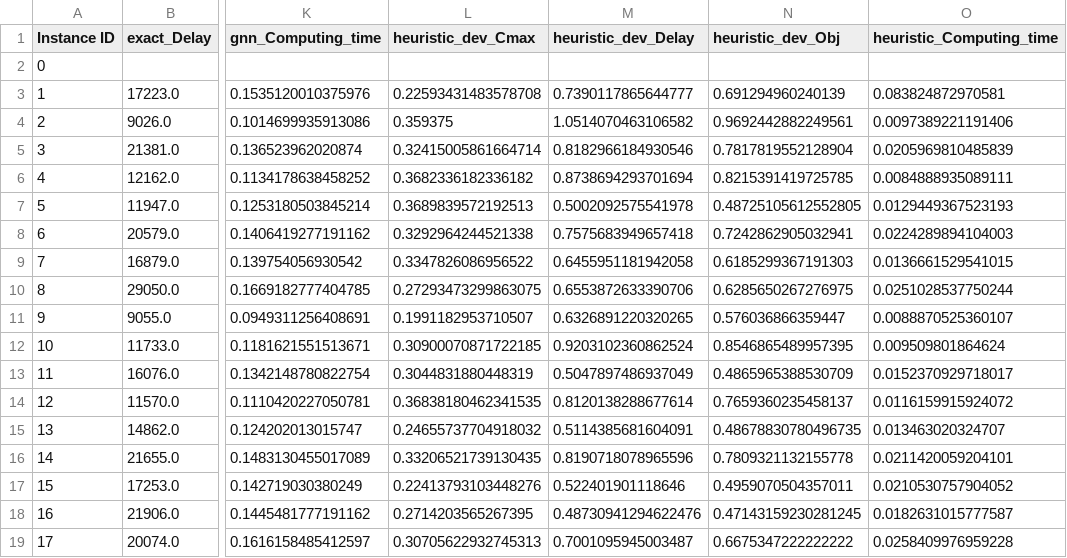
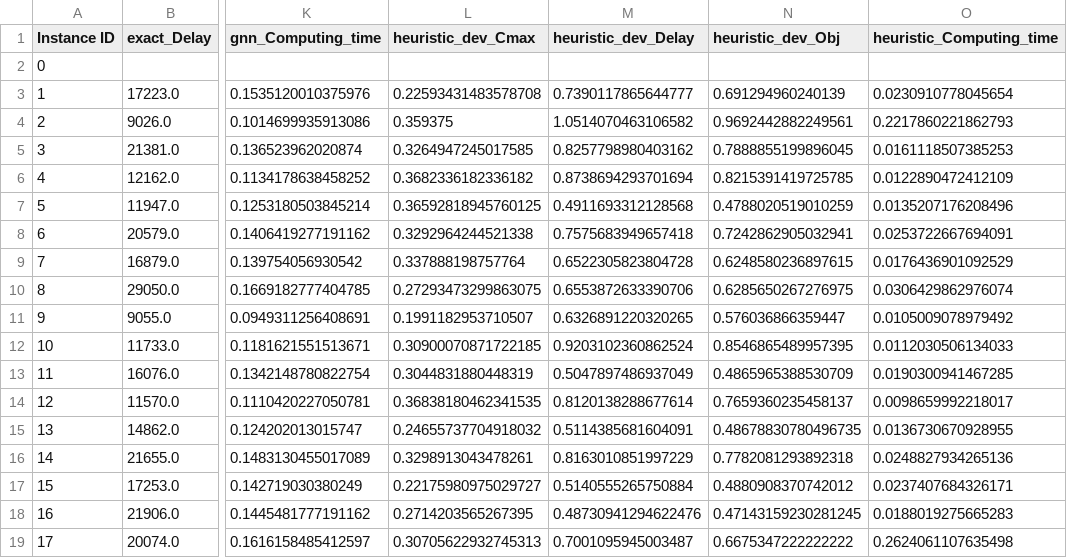
Before and after one commit to Hedi-Boukamcha/GNRS, a CSV file: data/results/detailed_results_xl.csv, drawn as a sheet; only a part is shown, gaps mark what is left out; the diff covers the shown part only; the diff names each change by its address in the sheet, - before the commit and + after, or states it on an @@ line.

```diff
--- a/data/results/detailed_results_xl.csv
+++ b/data/results/detailed_results_xl.csv
-O3 (heuristic_Computing_time): 0.083824872970581
+O3 (heuristic_Computing_time): 0.0230910778045654
-O4 (heuristic_Computing_time): 0.0097389221191406
+O4 (heuristic_Computing_time): 0.2217860221862793
-L5 (heuristic_dev_Cmax): 0.32415005861664714
+L5 (heuristic_dev_Cmax): 0.3264947245017585
-M5 (heuristic_dev_Delay): 0.8182966184930546
+M5 (heuristic_dev_Delay): 0.8257798980403162
-N5 (heuristic_dev_Obj): 0.7817819552128904
+N5 (heuristic_dev_Obj): 0.7888855199896045
-O5 (heuristic_Computing_time): 0.0205969810485839
+O5 (heuristic_Computing_time): 0.0161118507385253
-O6 (heuristic_Computing_time): 0.0084888935089111
+O6 (heuristic_Computing_time): 0.0122890472412109
-L7 (heuristic_dev_Cmax): 0.3689839572192513
+L7 (heuristic_dev_Cmax): 0.36592818945760125
-M7 (heuristic_dev_Delay): 0.5002092575541978
+M7 (heuristic_dev_Delay): 0.4911693312128568
-N7 (heuristic_dev_Obj): 0.48725105612552805
+N7 (heuristic_dev_Obj): 0.4788020519010259
-O7 (heuristic_Computing_time): 0.0129449367523193
+O7 (heuristic_Computing_time): 0.0135207176208496
-O8 (heuristic_Computing_time): 0.0224289894104003
+O8 (heuristic_Computing_time): 0.0253722667694091
-L9 (heuristic_dev_Cmax): 0.3347826086956522
+L9 (heuristic_dev_Cmax): 0.337888198757764
-M9 (heuristic_dev_Delay): 0.6455951181942058
+M9 (heuristic_dev_Delay): 0.6522305823804728
-N9 (heuristic_dev_Obj): 0.6185299367191303
+N9 (heuristic_dev_Obj): 0.6248580236897615
-O9 (heuristic_Computing_time): 0.0136661529541015
+O9 (heuristic_Computing_time): 0.0176436901092529
-O10 (heuristic_Computing_time): 0.0251028537750244
+O10 (heuristic_Computing_time): 0.0306429862976074
-O11 (heuristic_Computing_time): 0.0088870525360107
+O11 (heuristic_Computing_time): 0.0105009078979492
-O12 (heuristic_Computing_time): 0.009509801864624
+O12 (heuristic_Computing_time): 0.0112030506134033
-O13 (heuristic_Computing_time): 0.0152370929718017
+O13 (heuristic_Computing_time): 0.0190300941467285
-O14 (heuristic_Computing_time): 0.0116159915924072
+O14 (heuristic_Computing_time): 0.0098659992218017
-O15 (heuristic_Computing_time): 0.013463020324707
+O15 (heuristic_Computing_time): 0.0136730670928955
-L16 (heuristic_dev_Cmax): 0.33206521739130435
+L16 (heuristic_dev_Cmax): 0.3298913043478261
-M16 (heuristic_dev_Delay): 0.8190718078965596
+M16 (heuristic_dev_Delay): 0.8163010851997229
-N16 (heuristic_dev_Obj): 0.7809321132155778
+N16 (heuristic_dev_Obj): 0.7782081293892318
-O16 (heuristic_Computing_time): 0.0211420059204101
+O16 (heuristic_Computing_time): 0.0248827934265136
-L17 (heuristic_dev_Cmax): 0.22413793103448276
+L17 (heuristic_dev_Cmax): 0.22175980975029727
-M17 (heuristic_dev_Delay): 0.522401901118646
+M17 (heuristic_dev_Delay): 0.5140555265750884
-N17 (heuristic_dev_Obj): 0.4959070504357011
+N17 (heuristic_dev_Obj): 0.4880908370742012
-O17 (heuristic_Computing_time): 0.0210530757904052
+O17 (heuristic_Computing_time): 0.0237407684326171
-O18 (heuristic_Computing_time): 0.0182631015777587
+O18 (heuristic_Computing_time): 0.0188019275665283
-O19 (heuristic_Computing_time): 0.0258409976959228
+O19 (heuristic_Computing_time): 0.2624061107635498
```
Also changed, not shown: 59 edited cells elsewhere in this file, data/results/detailed_results_l.csv, data/results/detailed_results_m.csv, 9 other files.
